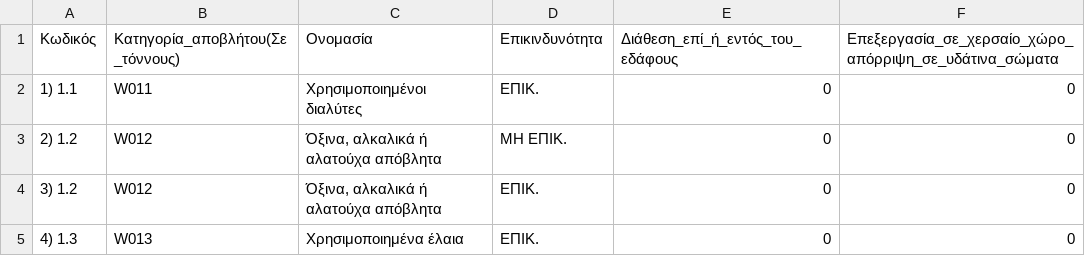
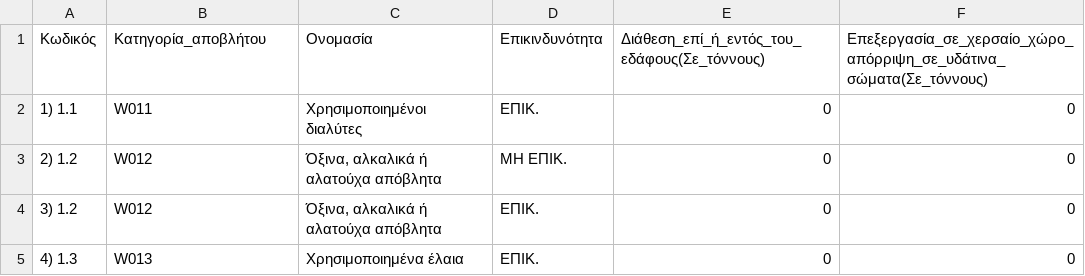
Before and after one commit to TasoulasTheofanis/D3js-uk-political-donations, a CSV file: data/BestDatasetEVER!!!.csv, drawn as a sheet; only a part is shown.

Commit message:
Update BestDatasetEVER!!!.csv

```diff
--- a/data/BestDatasetEVER!!!.csv
+++ b/data/BestDatasetEVER!!!.csv
@@ -1,2 +1,2 @@
-Κωδικός, Κατηγορία_αποβλήτου(Σε_τόννους), Ονομασία, Επικινδυνότητα, Διάθεση_επί_ή_εντός_του_εδάφους, Επεξεργασία_σε_χερσαίο_χώρο_απόρριψη_σε_υδάτινα_σώματα
+Κωδικός, Κατηγορία_αποβλήτου, Ονομασία, Επικινδυνότητα, Διάθεση_επί_ή_εντός_του_εδάφους(Σε_τόννους), Επεξεργασία_σε_χερσαίο_χώρο_απόρριψη_σε_υδάτινα_σώματα(Σε_τόννους)
 1) 1.1,W011,Χρησιμοποιημένοι διαλύτες,ΕΠΙΚ.,0,0
```
